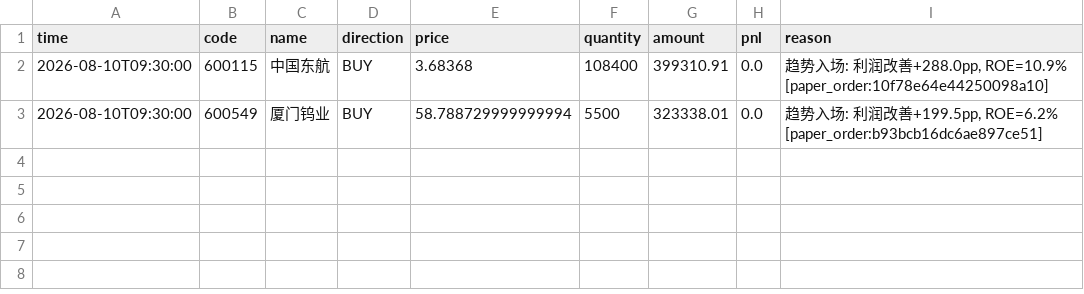
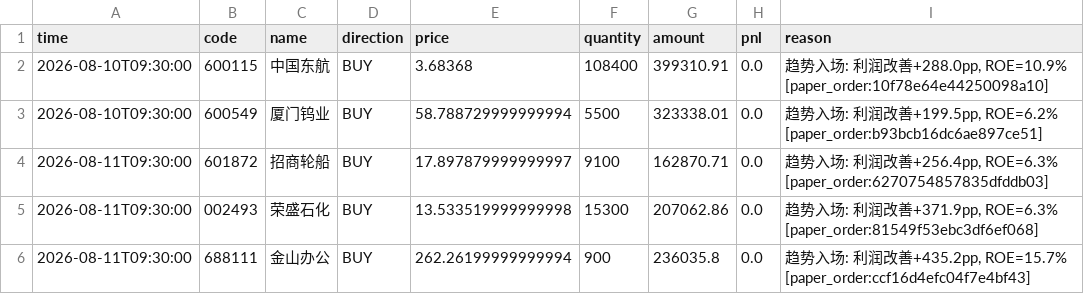
Before and after one commit to huangjialing0010/da-a-trading, a CSV file: output/trades_trend_v2.csv, drawn as a sheet.

```diff
--- a/output/trades_trend_v2.csv
+++ b/output/trades_trend_v2.csv
@@ -3 +3,4 @@ time,code,name,direction,price,quantity,amount,pnl,reason
 2026-08-10T09:30:00,600549,厦门钨业,BUY,58.788729999999994,5500,323338.01,0.0,"趋势入场: 利润改善+199.5pp, ROE=6.2% [paper_order:b93bcb16dc6ae897ce51]"
+2026-08-11T09:30:00,601872,招商轮船,BUY,17.897879999999997,9100,162870.71,0.0,"趋势入场: 利润改善+256.4pp, ROE=6.3% [paper_order:6270754857835dfddb03]"
+2026-08-11T09:30:00,002493,荣盛石化,BUY,13.533519999999998,15300,207062.86,0.0,"趋势入场: 利润改善+371.9pp, ROE=6.3% [paper_order:81549f53ebc3df6ef068]"
+2026-08-11T09:30:00,688111,金山办公,BUY,262.26199999999994,900,236035.8,0.0,"趋势入场: 利润改善+435.2pp, ROE=15.7% [paper_order:ccf16d4efc04f7e4bf43]"
```
Also changed, not shown: data/market/benchmark_000300.csv, data/market/erp_history.csv, 10 other files.
